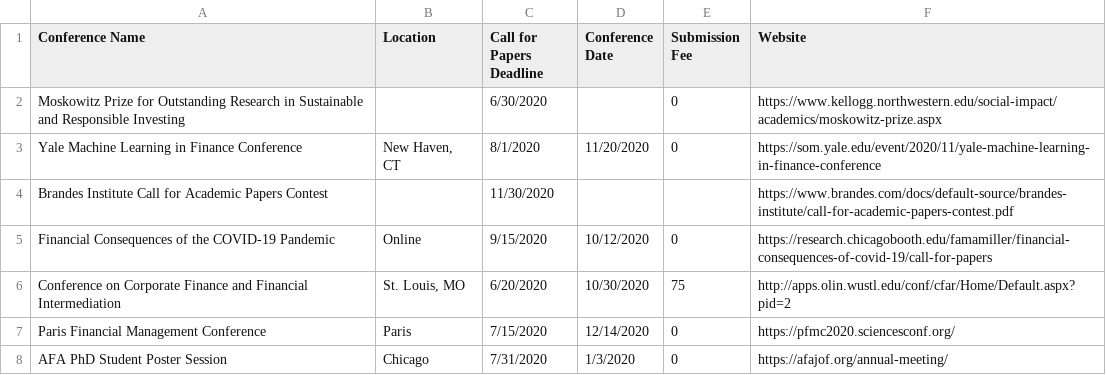
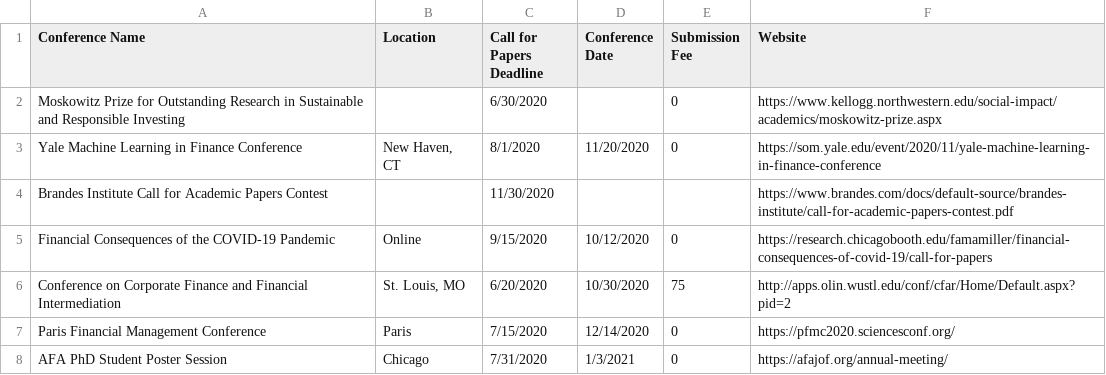
Before and after one commit to tbeason/financeconferences, a CSV file: data/financeconfdeadlines.csv, drawn as a sheet.

Commit message:
afa date fix

```diff
--- a/data/financeconfdeadlines.csv
+++ b/data/financeconfdeadlines.csv
@@ -7,2 +7,2 @@ Conference on Corporate Finance and Financial Intermediation,"St. Louis, MO",6/2
 Paris Financial Management Conference,Paris,7/15/2020,12/14/2020,0,https://pfmc2020.sciencesconf.org/
-AFA PhD Student Poster Session,Chicago,7/31/2020,1/3/2020,0,https://afajof.org/annual-meeting/
+AFA PhD Student Poster Session,Chicago,7/31/2020,1/3/2021,0,https://afajof.org/annual-meeting/
```
